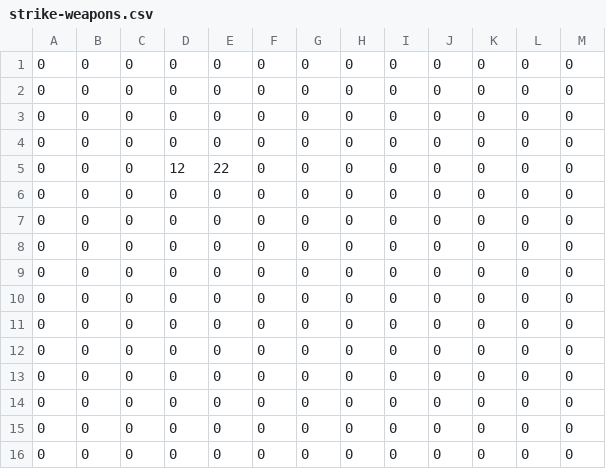
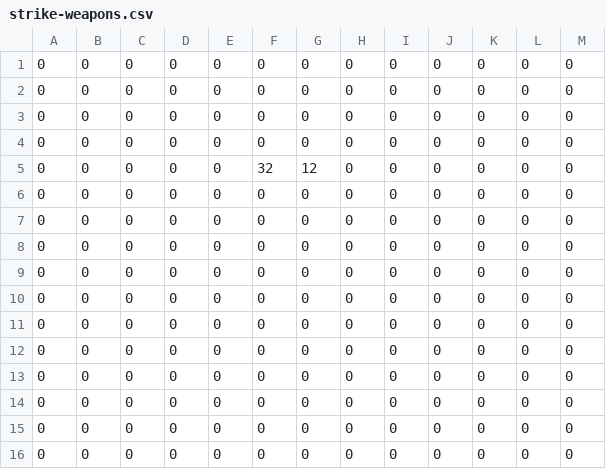
Before and after one commit to dtasada/PANDEMONIUM, a CSV file: client/assets/maps/strike-weapons.csv, drawn as a sheet.

```diff
--- a/client/assets/maps/strike-weapons.csv
+++ b/client/assets/maps/strike-weapons.csv
@@ -4,3 +4,3 @@
 0, 0, 0, 0, 0, 0, 0, 0, 0, 0, 0, 0, 0
-0, 0, 0,12,22, 0, 0, 0, 0, 0, 0, 0, 0
+0, 0, 0, 0, 0, 32, 12, 0, 0, 0, 0, 0, 0
 0, 0, 0, 0, 0, 0, 0, 0, 0, 0, 0, 0, 0
```
Also changed, not shown: 16 other files.
